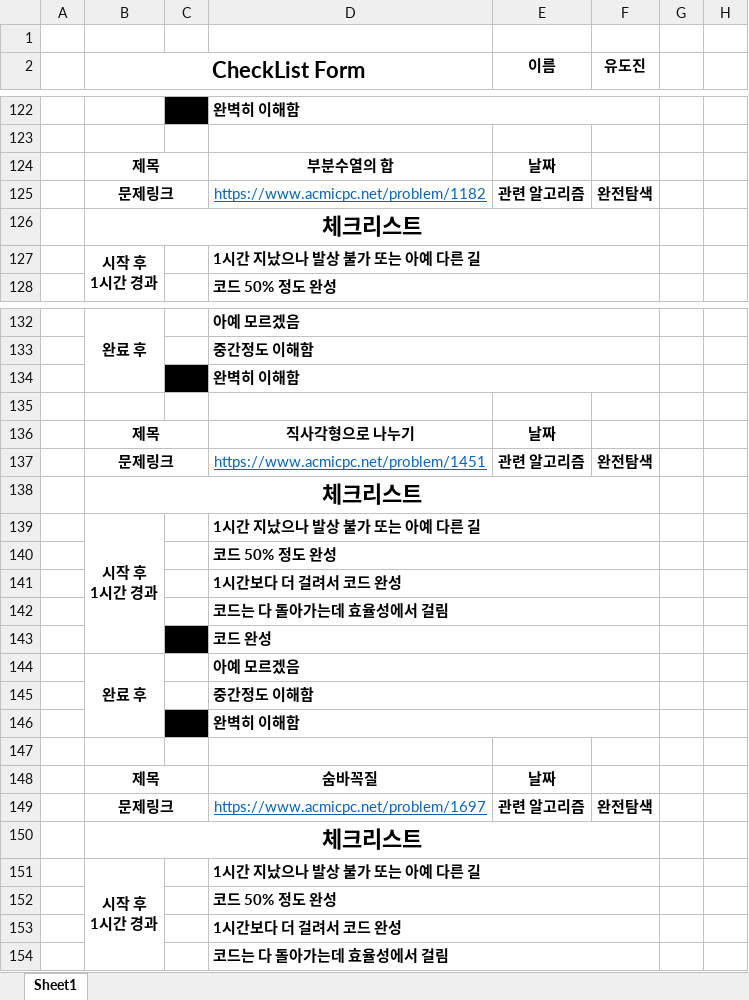
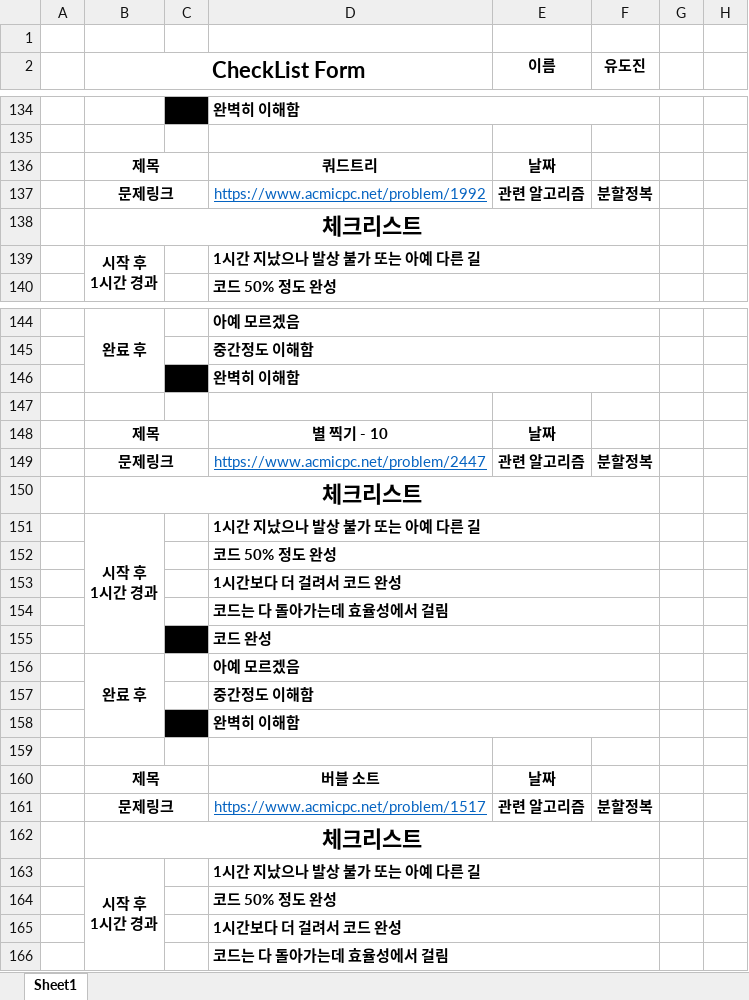
Before and after one commit to SeonjaeHyeon/Study-21-1-codingTest, an Excel workbook: dojinyou/code_3week/CheckListForm_3week.xlsx, sheet Sheet1, drawn as a sheet; only a part is shown, gaps mark what is left out; values as stored, in another font and other column widths than the file's, no borders; addresses are those after the commit; the diff covers the shown part only; the diff names each change by its address in the sheet, - before the commit and + after, or states it on an @@ line.

```diff
--- a/dojinyou/code_3week/CheckListForm_3week.xlsx (sheet Sheet1)
+++ b/dojinyou/code_3week/CheckListForm_3week.xlsx (sheet Sheet1)
-D136: 부분수열의 합
+D136: 쿼드트리
-D137: https://www.acmicpc.net/problem/1182
+D137: https://www.acmicpc.net/problem/1992
-F137 (유도진): 완전탐색
+F137 (유도진): 분할정복
-D148: 직사각형으로 나누기
+D148: 별 찍기 - 10
-D149: https://www.acmicpc.net/problem/1451
+D149: https://www.acmicpc.net/problem/2447
-F149 (유도진): 완전탐색
+F149 (유도진): 분할정복
-D160: 숨바꼭질
+D160: 버블 소트
-D161: https://www.acmicpc.net/problem/1697
+D161: https://www.acmicpc.net/problem/1517
-F161 (유도진): 완전탐색
+F161 (유도진): 분할정복
```
Also changed, not shown: 24 added rows and 15 edited cells elsewhere in this sheet, 15 other files.
